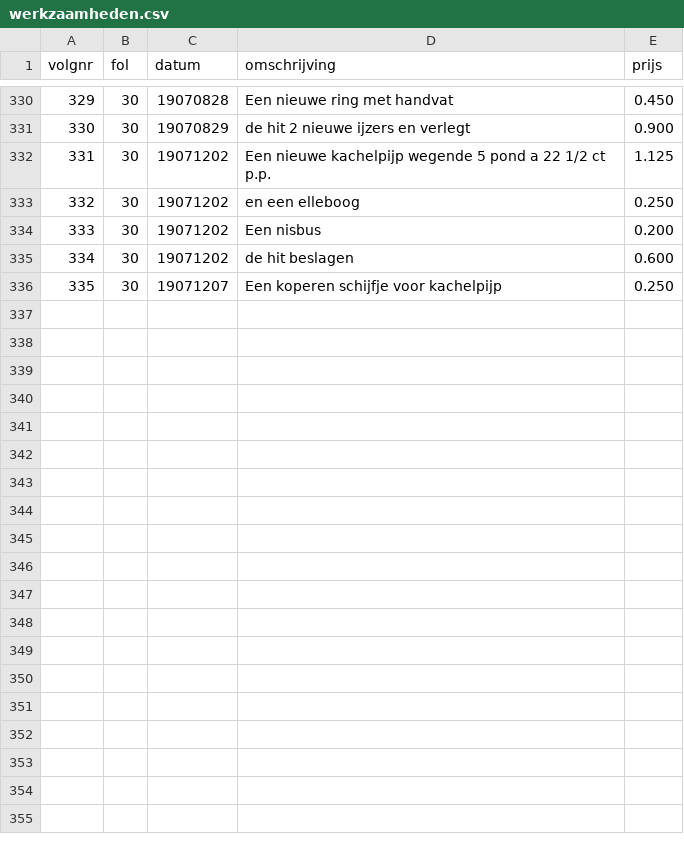
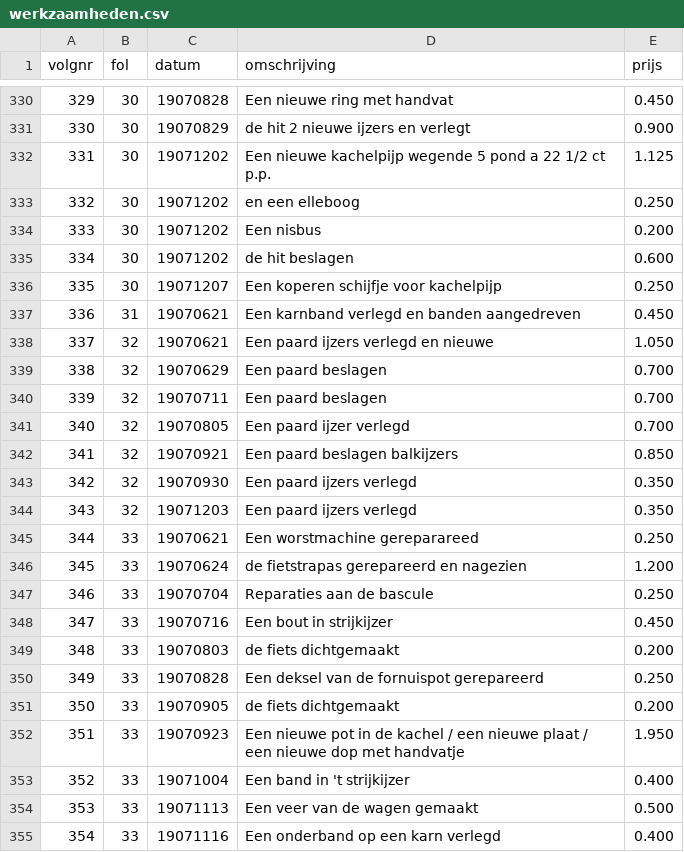
Before and after one commit to ivozandhuis/klantenboek-hj-zandhuis, a CSV file: werkzaamheden.csv, drawn as a sheet; only a part is shown, gaps mark what is left out; the diff covers the shown part only; the diff names each change by its address in the sheet, - before the commit and + after, or states it on an @@ line.

Commit message:
Added werkzaamheden until fol. 37

```diff
--- a/werkzaamheden.csv
+++ b/werkzaamheden.csv
+row 337: 336 | 31 | 19070621 | Een karnband verlegd en banden aangedreven | 0.450
+row 338: 337 | 32 | 19070621 | Een paard ijzers verlegd en nieuwe | 1.050
+row 339: 338 | 32 | 19070629 | Een paard beslagen | 0.700
+row 340: 339 | 32 | 19070711 | Een paard beslagen | 0.700
+row 341: 340 | 32 | 19070805 | Een paard ijzer verlegd | 0.700
+row 342: 341 | 32 | 19070921 | Een paard beslagen balkijzers | 0.850
+row 343: 342 | 32 | 19070930 | Een paard ijzers verlegd | 0.350
+row 344: 343 | 32 | 19071203 | Een paard ijzers verlegd | 0.350
+row 345: 344 | 33 | 19070621 | Een worstmachine gereparareed | 0.250
+row 346: 345 | 33 | 19070624 | de fietstrapas gerepareerd en nagezien | 1.200
+row 347: 346 | 33 | 19070704 | Reparaties aan de bascule | 0.250
+row 348: 347 | 33 | 19070716 | Een bout in strijkijzer | 0.450
+row 349: 348 | 33 | 19070803 | de fiets dichtgemaakt | 0.200
+row 350: 349 | 33 | 19070828 | Een deksel van de fornuispot gerepareerd | 0.250
+row 351: 350 | 33 | 19070905 | de fiets dichtgemaakt | 0.200
+row 352: 351 | 33 | 19070923 | Een nieuwe pot in de kachel / een nieuwe plaat / een nieuwe dop met handvatje | 1.950
+row 353: 352 | 33 | 19071004 | Een band in 't strijkijzer | 0.400
+row 354: 353 | 33 | 19071113 | Een veer van de wagen gemaakt | 0.500
+row 355: 354 | 33 | 19071116 | Een onderband op een karn verlegd | 0.400
```
Also changed, not shown: 14 added rows elsewhere in this file.
